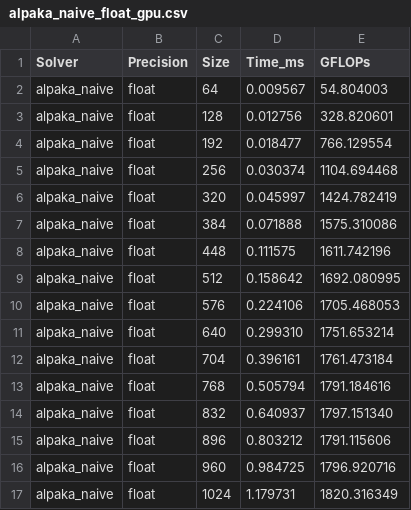
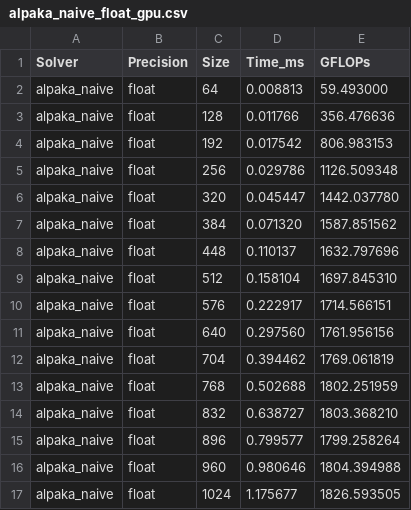
Before and after one commit to Oleg-Nedina/AlpaScalata, a CSV file: data/results/alpaka_naive_float_gpu.csv, drawn as a sheet; only a part is shown; the diff covers the shown part only.

Commit message:
from cluster to host

```diff
--- a/data/results/alpaka_naive_float_gpu.csv
+++ b/data/results/alpaka_naive_float_gpu.csv
@@ -1,17 +1,17 @@
 Solver,Precision,Size,Time_ms,GFLOPs
-alpaka_naive,float,64,0.009567,54.804003
-alpaka_naive,float,128,0.012756,328.820601
-alpaka_naive,float,192,0.018477,766.129554
-alpaka_naive,float,256,0.030374,1104.694468
-alpaka_naive,float,320,0.045997,1424.782419
-alpaka_naive,float,384,0.071888,1575.310086
-alpaka_naive,float,448,0.111575,1611.742196
-alpaka_naive,float,512,0.158642,1692.080995
-alpaka_naive,float,576,0.224106,1705.468053
-alpaka_naive,float,640,0.299310,1751.653214
-alpaka_naive,float,704,0.396161,1761.473184
-alpaka_naive,float,768,0.505794,1791.184616
-alpaka_naive,float,832,0.640937,1797.151340
-alpaka_naive,float,896,0.803212,1791.115606
-alpaka_naive,float,960,0.984725,1796.920716
-alpaka_naive,float,1024,1.179731,1820.316349
+alpaka_naive,float,64,0.008813,59.493000
+alpaka_naive,float,128,0.011766,356.476636
+alpaka_naive,float,192,0.017542,806.983153
+alpaka_naive,float,256,0.029786,1126.509348
+alpaka_naive,float,320,0.045447,1442.037780
+alpaka_naive,float,384,0.071320,1587.851562
+alpaka_naive,float,448,0.110137,1632.797696
+alpaka_naive,float,512,0.158104,1697.845310
+alpaka_naive,float,576,0.222917,1714.566151
+alpaka_naive,float,640,0.297560,1761.956156
+alpaka_naive,float,704,0.394462,1769.061819
+alpaka_naive,float,768,0.502688,1802.251959
+alpaka_naive,float,832,0.638727,1803.368210
+alpaka_naive,float,896,0.799577,1799.258264
+alpaka_naive,float,960,0.980646,1804.394988
+alpaka_naive,float,1024,1.175677,1826.593505
```
Also changed, not shown: 96 edited cells elsewhere in this file.
